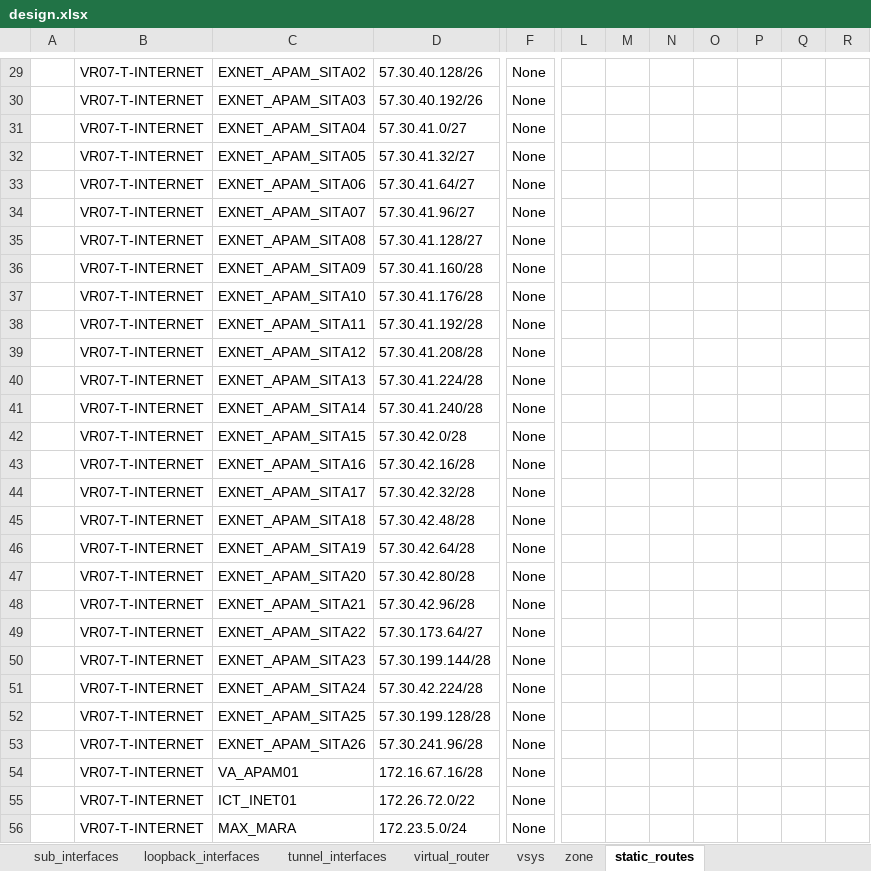
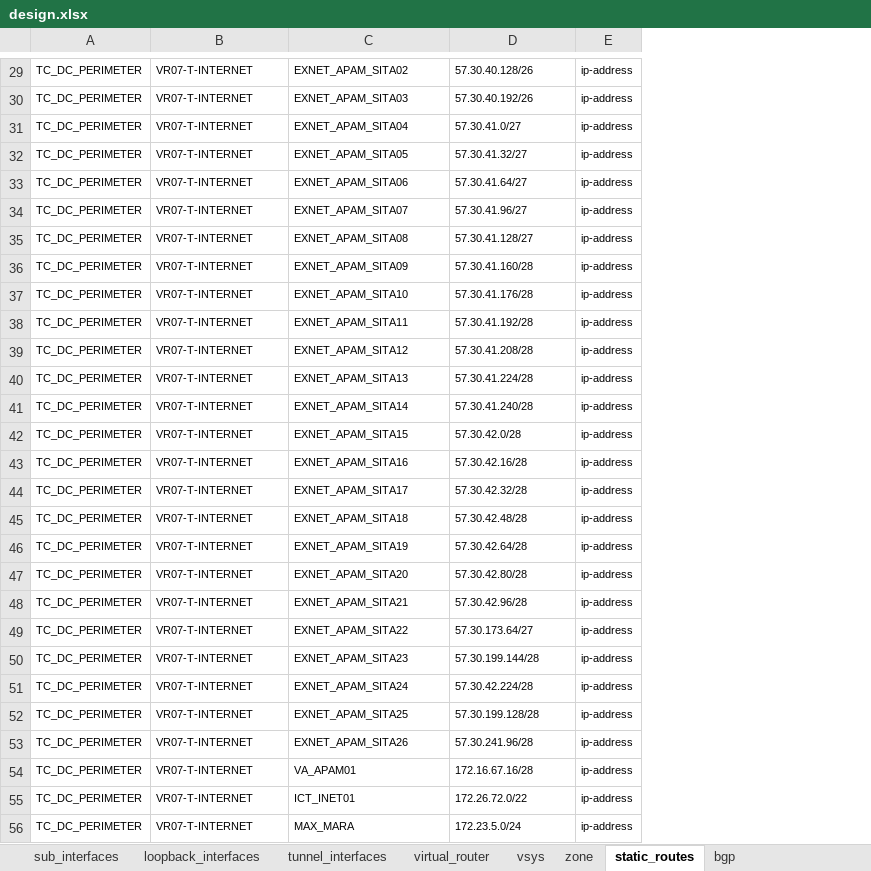
Before and after one commit to SudarshanVK/panorama_python, an Excel workbook: design.xlsx, sheet static_routes, drawn as a sheet; only a part is shown, gaps mark what is left out; values as stored, in another font and other column widths than the file's, no borders; removed rows and columns are numbered as before the commit, all else as after; the diff covers the shown part only; the diff names each change by its address in the sheet, - before the commit and + after, or states it on an @@ line.

```diff
--- a/design.xlsx (sheet static_routes)
+++ b/design.xlsx (sheet static_routes)
+sheet tab: bgp
-column A, empty
+column A, rows 29-56: all TC_DC_PERIMETER
+column E, rows 29-56: all ip-address
-column F, rows 29-56: all None
-column L, empty
-column M, empty
-column N, empty
-column O, empty
-column P, empty
-column Q, empty
-column R, empty
@@ B29:D56 text size: smaller @@
```
Also changed, not shown: 179 added rows, 1 removed row, 3 removed columns, 2 edited cells and cell formats elsewhere in this sheet, sheet virtual_router, other sheet tabs, 9 other files.
